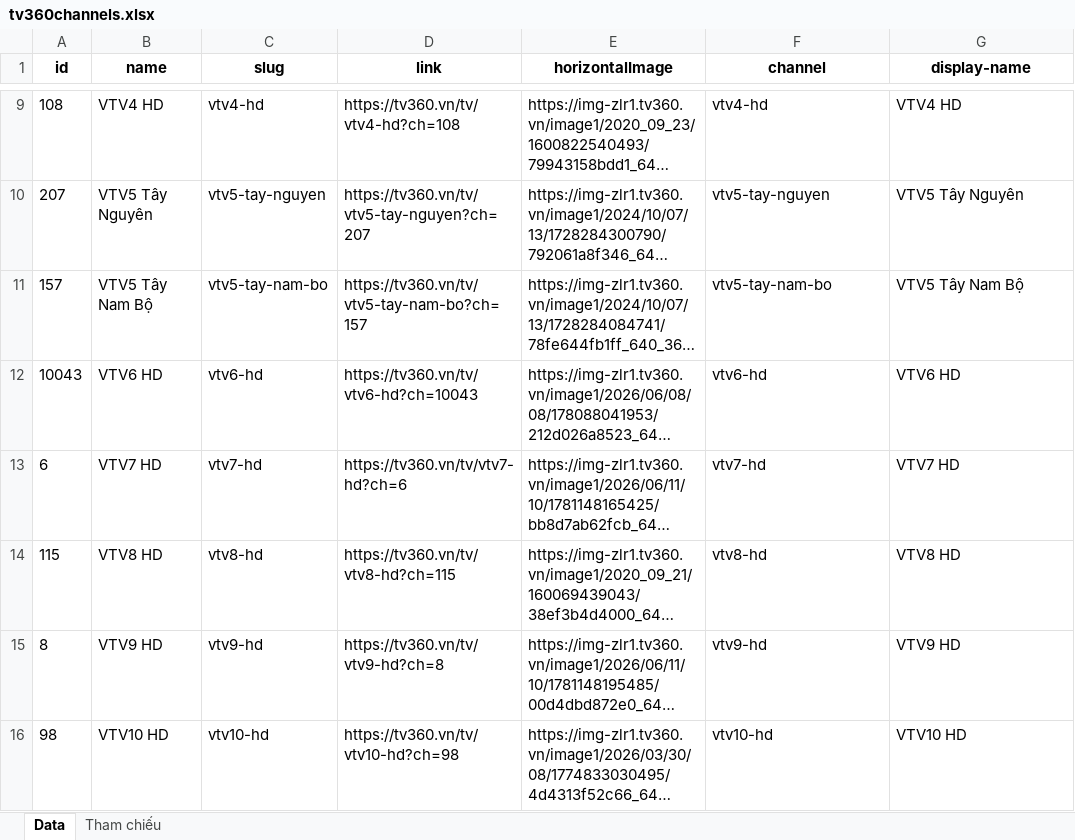
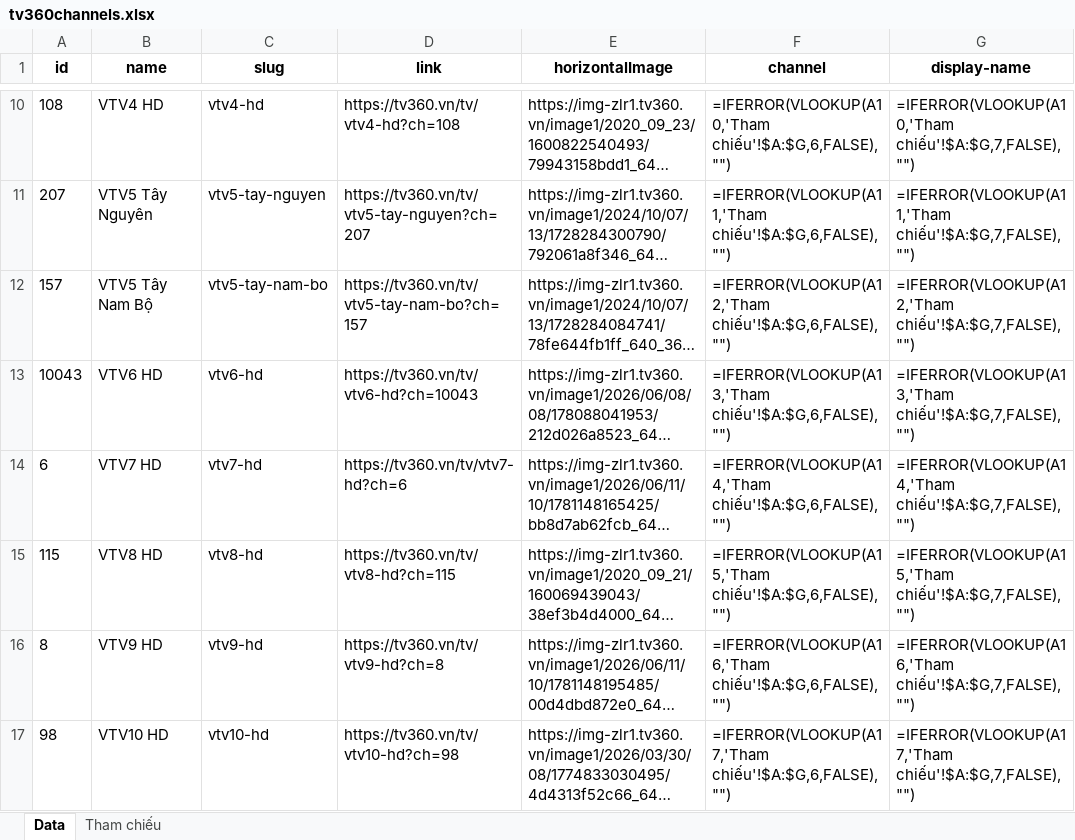
Before and after one commit to vuhongson11206/mytvepg, an Excel workbook: tv360/tv360channels.xlsx, sheet Data, drawn as a sheet; only a part is shown, gaps mark what is left out; long unchanged cells end in …; values as stored, in another font and other column widths than the file's, no borders; formulas without a stored value are shown as written; addresses are those after the commit; the diff covers the shown part only; the diff names each change by its address in the sheet, - before the commit and + after, or states it on an @@ line.

```diff
--- a/tv360/tv360channels.xlsx (sheet Data)
+++ b/tv360/tv360channels.xlsx (sheet Data)
-F10 (channel): vtv4-hd
+F10 (channel): =IFERROR(VLOOKUP(A10,'Tham chiếu'!$A:$G,6,FALSE),"")
-G10 (display-name): VTV4 HD
+G10 (display-name): =IFERROR(VLOOKUP(A10,'Tham chiếu'!$A:$G,7,FALSE),"")
-F11 (channel): vtv5-tay-nguyen
+F11 (channel): =IFERROR(VLOOKUP(A11,'Tham chiếu'!$A:$G,6,FALSE),"")
-G11 (display-name): VTV5 Tây Nguyên
+G11 (display-name): =IFERROR(VLOOKUP(A11,'Tham chiếu'!$A:$G,7,FALSE),"")
-F12 (channel): vtv5-tay-nam-bo
+F12 (channel): =IFERROR(VLOOKUP(A12,'Tham chiếu'!$A:$G,6,FALSE),"")
-G12 (display-name): VTV5 Tây Nam Bộ
+G12 (display-name): =IFERROR(VLOOKUP(A12,'Tham chiếu'!$A:$G,7,FALSE),"")
-F13 (channel): vtv6-hd
+F13 (channel): =IFERROR(VLOOKUP(A13,'Tham chiếu'!$A:$G,6,FALSE),"")
-G13 (display-name): VTV6 HD
+G13 (display-name): =IFERROR(VLOOKUP(A13,'Tham chiếu'!$A:$G,7,FALSE),"")
-F14 (channel): vtv7-hd
+F14 (channel): =IFERROR(VLOOKUP(A14,'Tham chiếu'!$A:$G,6,FALSE),"")
-G14 (display-name): VTV7 HD
+G14 (display-name): =IFERROR(VLOOKUP(A14,'Tham chiếu'!$A:$G,7,FALSE),"")
-F15 (channel): vtv8-hd
+F15 (channel): =IFERROR(VLOOKUP(A15,'Tham chiếu'!$A:$G,6,FALSE),"")
-G15 (display-name): VTV8 HD
+G15 (display-name): =IFERROR(VLOOKUP(A15,'Tham chiếu'!$A:$G,7,FALSE),"")
-F16 (channel): vtv9-hd
+F16 (channel): =IFERROR(VLOOKUP(A16,'Tham chiếu'!$A:$G,6,FALSE),"")
-G16 (display-name): VTV9 HD
+G16 (display-name): =IFERROR(VLOOKUP(A16,'Tham chiếu'!$A:$G,7,FALSE),"")
-F17 (channel): vtv10-hd
+F17 (channel): =IFERROR(VLOOKUP(A17,'Tham chiếu'!$A:$G,6,FALSE),"")
-G17 (display-name): VTV10 HD
+G17 (display-name): =IFERROR(VLOOKUP(A17,'Tham chiếu'!$A:$G,7,FALSE),"")
```
Also changed, not shown: 33 added rows, 1 removed row and 330 edited cells elsewhere in this sheet, 2 other files.
